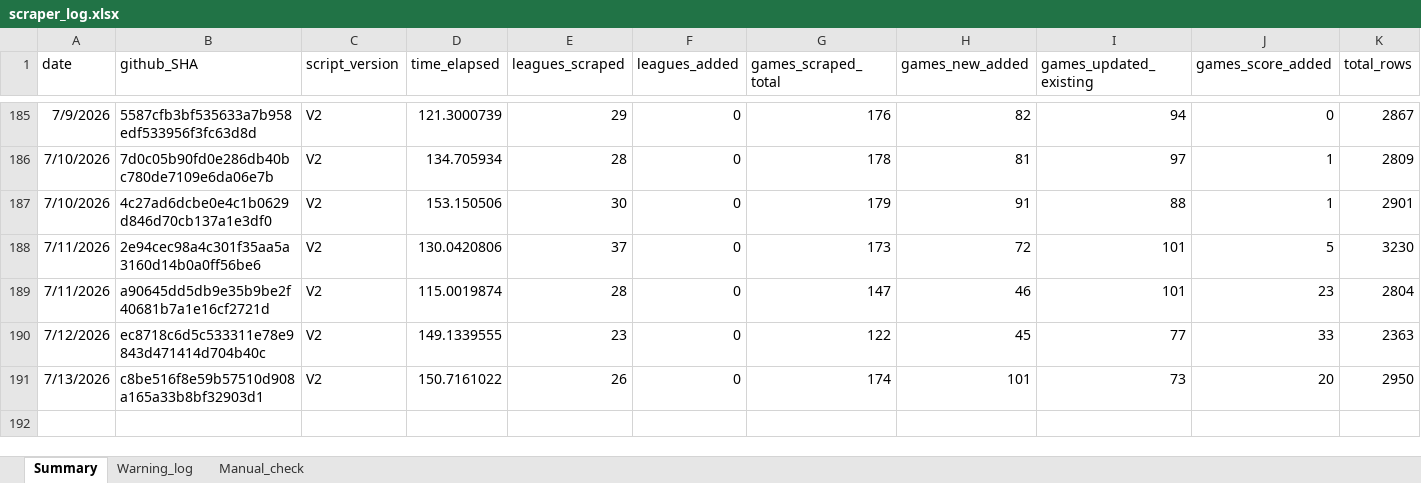
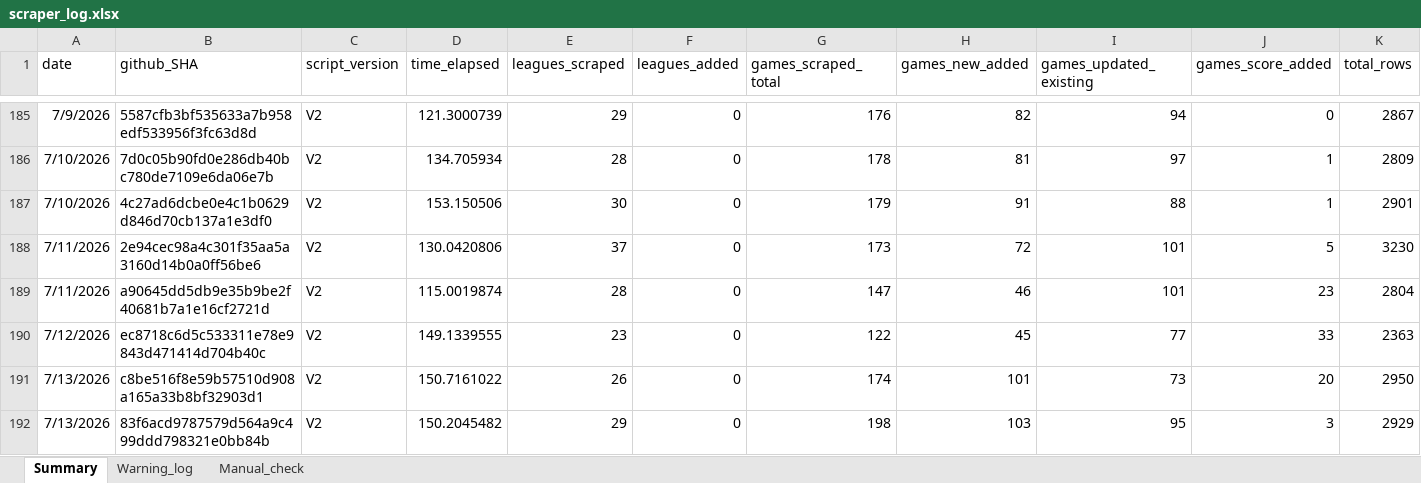
Before and after one commit to Auketas/football_betting, an Excel workbook: data/log/scraper_log.xlsx, sheet Summary, drawn as a sheet; only a part is shown, gaps mark what is left out; values as stored, in another font and other column widths than the file's, no borders; rows hold the shown columns only; the diff names each change by its address in the sheet, - before the commit and + after, or states it on an @@ line.

```diff
--- a/data/log/scraper_log.xlsx (sheet Summary)
+++ b/data/log/scraper_log.xlsx (sheet Summary)
+row 192: 7/13/2026 | 83f6acd9787579d564a9c499ddd798321e0bb84b | V2 | 150.2045482 | 29 | 0 | 198 | 103 | 95 | 3 | 2929
```
Also changed, not shown: 14 other files.
